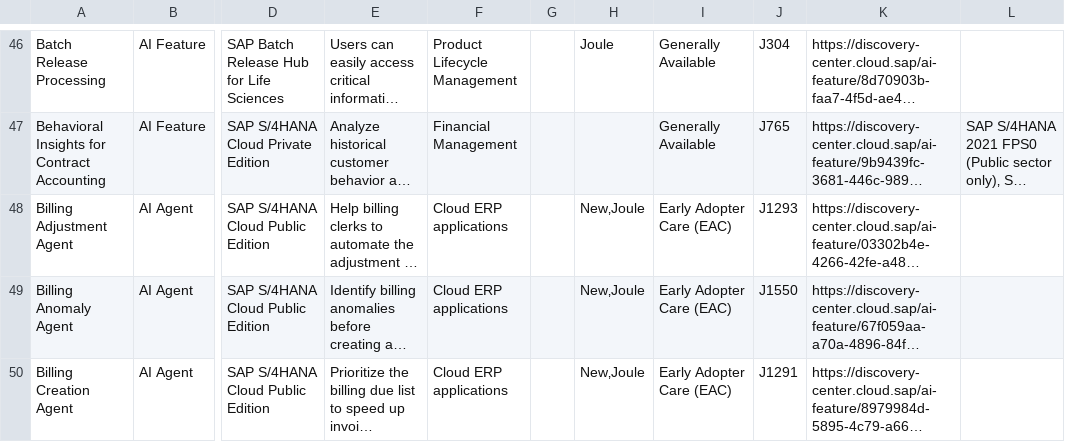
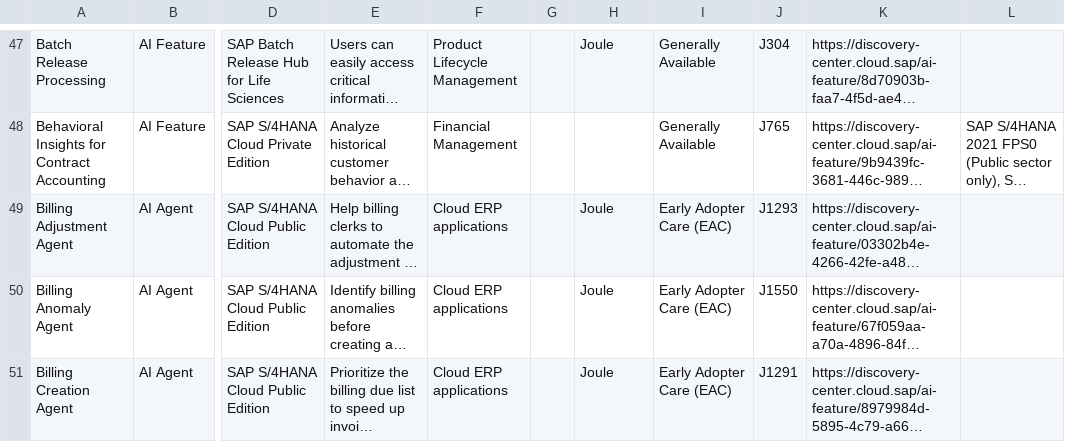
Before and after one commit to jwanOo/ai-readiness-check, a CSV file: Agents Discovery/sap_ai_raw_data.csv, drawn as a sheet; only a part is shown, gaps mark what is left out; long unchanged cells end in …; addresses are those after the commit; the diff covers the shown part only; the diff names each change by its address in the sheet, - before the commit and + after, or states it on an @@ line.

```diff
--- a/Agents Discovery/sap_ai_raw_data.csv
+++ b/Agents Discovery/sap_ai_raw_data.csv
-H49:H51: New‚Joule
+H49:H51: Joule
```
Also changed, not shown: 2 added rows and 9 edited cells elsewhere in this file, public/sap_ai_data.csv.
